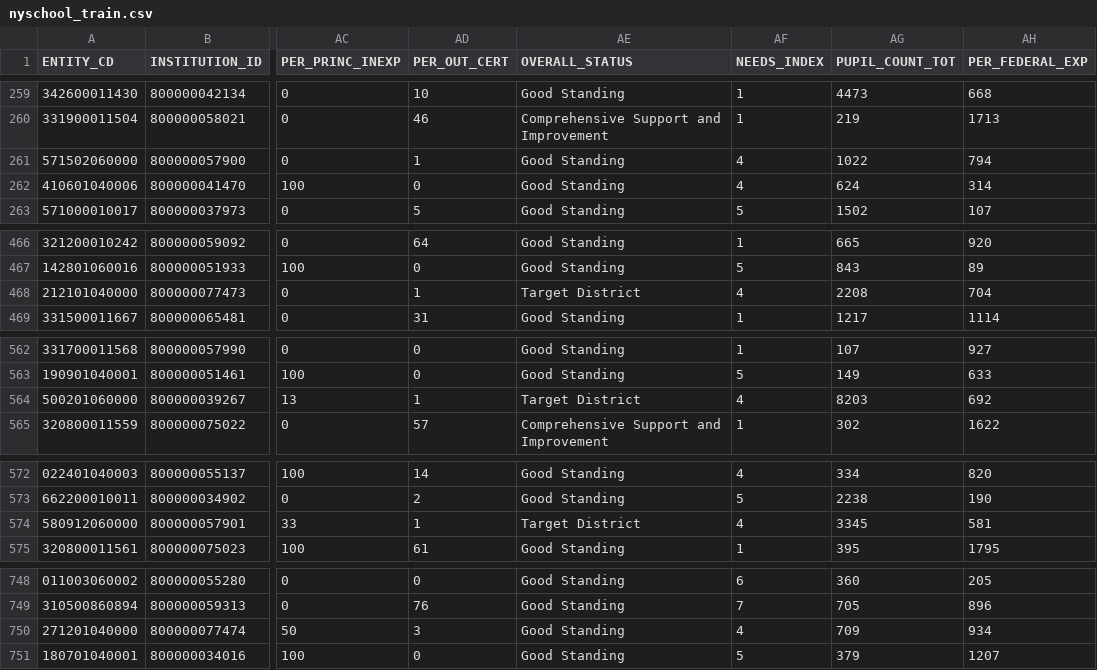
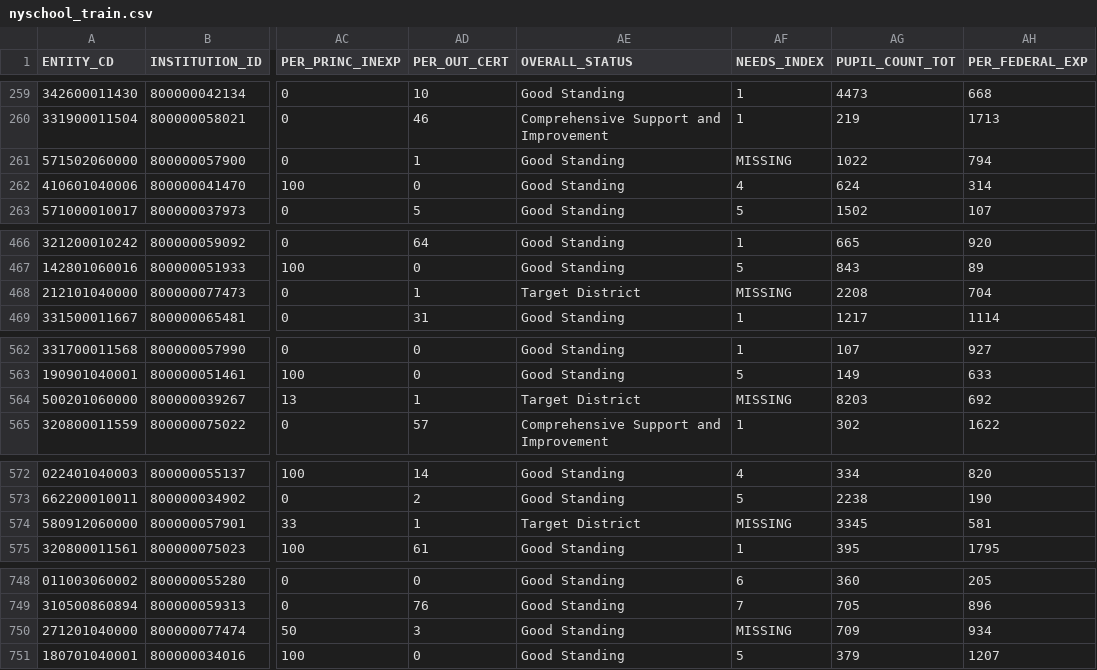
Before and after one commit to jzkuang/Stat471-final-project, a CSV file: cleaned data/final data/nyschool_train.csv, drawn as a sheet; only a part is shown, gaps mark what is left out; the diff covers the shown part only; the diff names each change by its address in the sheet, - before the commit and + after, or states it on an @@ line.

Commit message:
changing everything so that needs index works as a categorical variable

```diff
--- a/cleaned data/final data/nyschool_train.csv
+++ b/cleaned data/final data/nyschool_train.csv
-AF261 (NEEDS_INDEX): 4
+AF261 (NEEDS_INDEX): MISSING
-AF468 (NEEDS_INDEX): 4
+AF468 (NEEDS_INDEX): MISSING
-AF564 (NEEDS_INDEX): 4
+AF564 (NEEDS_INDEX): MISSING
-AF574 (NEEDS_INDEX): 4
+AF574 (NEEDS_INDEX): MISSING
-AF750 (NEEDS_INDEX): 4
+AF750 (NEEDS_INDEX): MISSING
```
Also changed, not shown: 1 edited cell elsewhere in this file, 6 other files.
